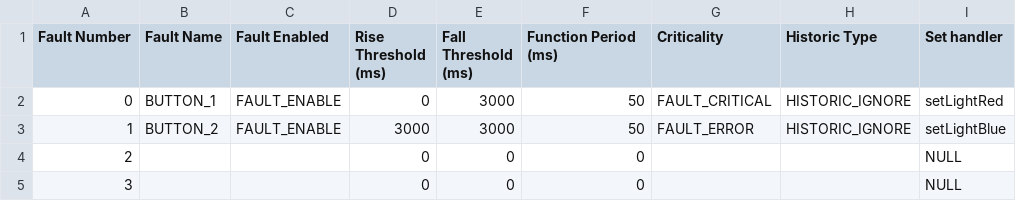
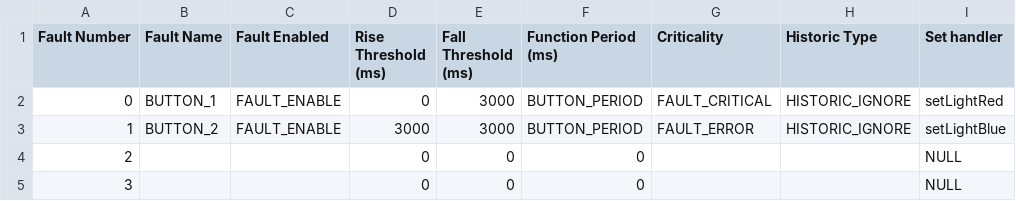
Before and after one commit to PurdueElectricRacing/FaultLibrary, a CSV file: Faults/faults.csv, drawn as a sheet; only a part is shown; the diff names each change by its address in the sheet, - before the commit and + after, or states it on an @@ line.

```diff
--- a/Faults/faults.csv
+++ b/Faults/faults.csv
-F2:F3 (Function Period (ms)): 50
+F2:F3 (Function Period (ms)): BUTTON_PERIOD
```
Also changed, not shown: 10 other files.
